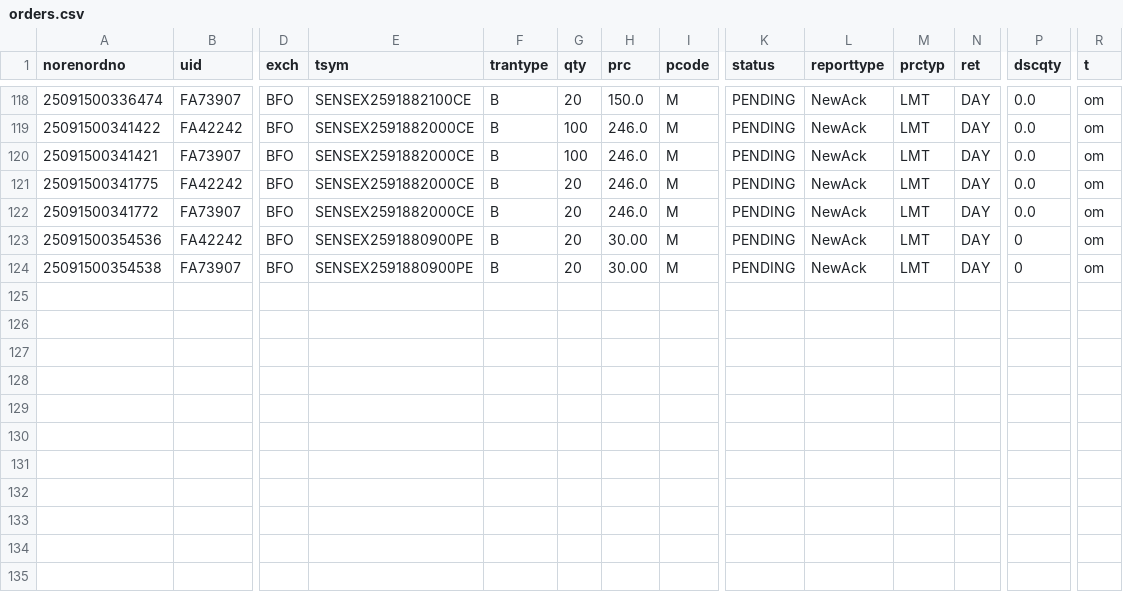
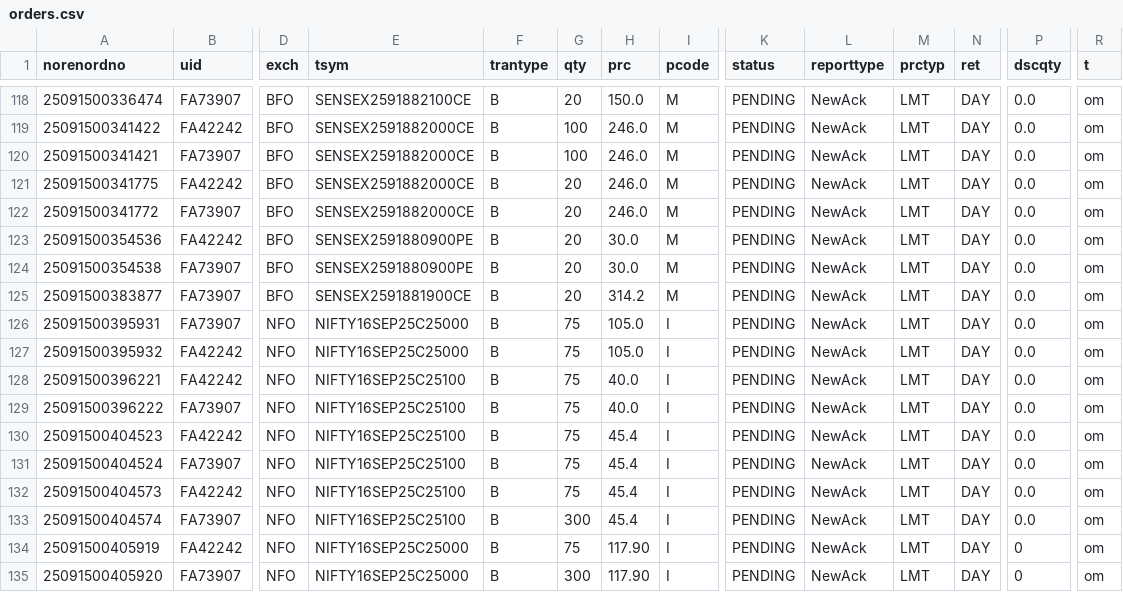
Before and after one commit to kratikdebdocumentation-max/MasterChild, a CSV file: orders.csv, drawn as a sheet; only a part is shown, gaps mark what is left out; rows hold the shown columns only; the diff names each change by its address in the sheet, - before the commit and + after, or states it on an @@ line.

```diff
--- a/orders.csv
+++ b/orders.csv
-H123:H124 (prc): 30.00
+H123:H124 (prc): 30.0
-P123:P124 (dscqty): 0
+P123:P124 (dscqty): 0.0
+row 125: 25091500383877 | FA73907 | BFO | SENSEX2591881900CE | B | 20 | 314.2 | M | PENDING | NewAck | LMT | DAY | 0.0 | om
+row 126: 25091500395931 | FA73907 | NFO | NIFTY16SEP25C25000 | B | 75 | 105.0 | I | PENDING | NewAck | LMT | DAY | 0.0 | om
+row 127: 25091500395932 | FA42242 | NFO | NIFTY16SEP25C25000 | B | 75 | 105.0 | I | PENDING | NewAck | LMT | DAY | 0.0 | om
+row 128: 25091500396221 | FA42242 | NFO | NIFTY16SEP25C25100 | B | 75 | 40.0 | I | PENDING | NewAck | LMT | DAY | 0.0 | om
+row 129: 25091500396222 | FA73907 | NFO | NIFTY16SEP25C25100 | B | 75 | 40.0 | I | PENDING | NewAck | LMT | DAY | 0.0 | om
+row 130: 25091500404523 | FA42242 | NFO | NIFTY16SEP25C25100 | B | 75 | 45.4 | I | PENDING | NewAck | LMT | DAY | 0.0 | om
+row 131: 25091500404524 | FA73907 | NFO | NIFTY16SEP25C25100 | B | 75 | 45.4 | I | PENDING | NewAck | LMT | DAY | 0.0 | om
+row 132: 25091500404573 | FA42242 | NFO | NIFTY16SEP25C25100 | B | 75 | 45.4 | I | PENDING | NewAck | LMT | DAY | 0.0 | om
+row 133: 25091500404574 | FA73907 | NFO | NIFTY16SEP25C25100 | B | 300 | 45.4 | I | PENDING | NewAck | LMT | DAY | 0.0 | om
+row 134: 25091500405919 | FA42242 | NFO | NIFTY16SEP25C25000 | B | 75 | 117.90 | I | PENDING | NewAck | LMT | DAY | 0 | om
+row 135: 25091500405920 | FA73907 | NFO | NIFTY16SEP25C25000 | B | 300 | 117.90 | I | PENDING | NewAck | LMT | DAY | 0 | om
```
Also changed, not shown: 10 other files.
